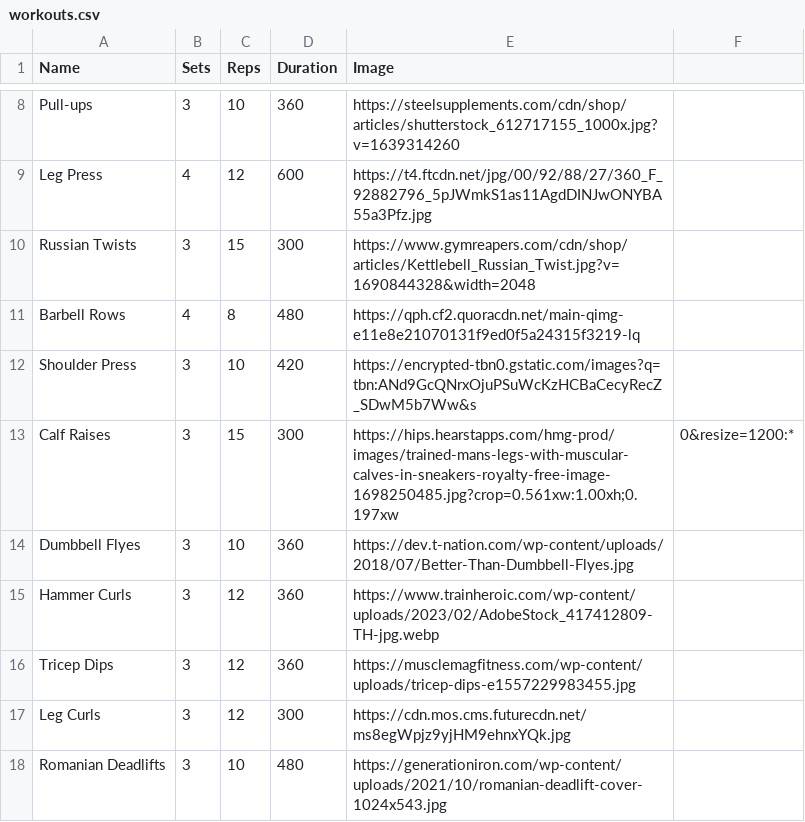
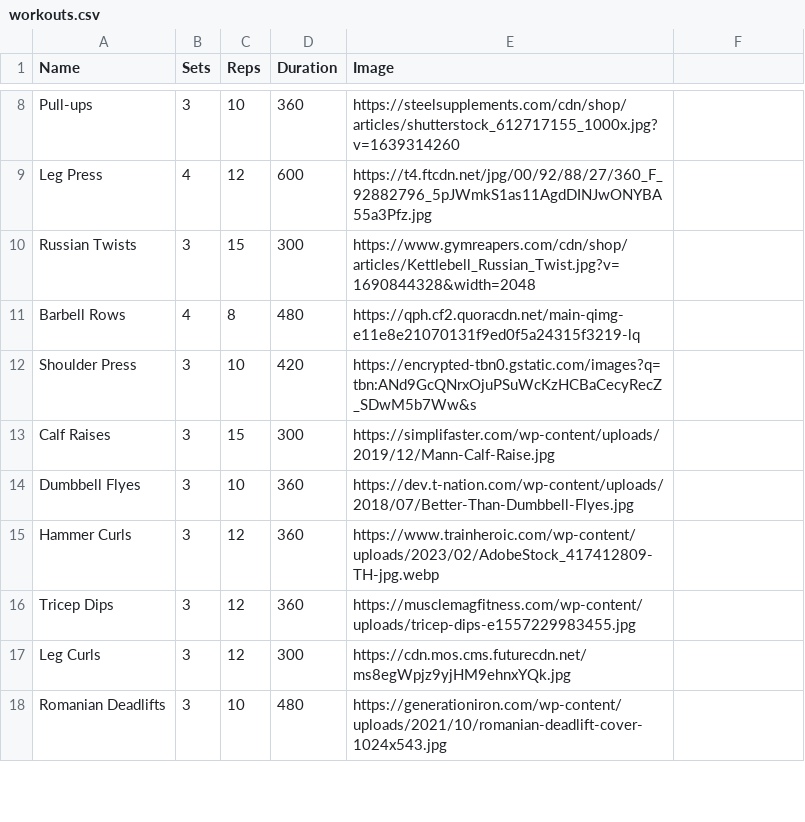
Before and after one commit to joshua-noel/INFO-2602-Project, a CSV file: workouts.csv, drawn as a sheet; only a part is shown, gaps mark what is left out.

Commit message:
final format changes and adding delete wokrout/display workout

```diff
--- a/workouts.csv
+++ b/workouts.csv
@@ -12,3 +12,3 @@ Barbell Rows,4,8,480,https://qph.cf2.quoracdn.net/main-qimg-e11e8e21070131f9ed0f
 Shoulder Press,3,10,420,https://encrypted-tbn0.gstatic.com/images?q=tbn:ANd9GcQNrxOjuPSuWcKzHCBaCecyRecZ_SDwM5b7Ww&s
-Calf Raises,3,15,300,https://hips.hearstapps.com/hmg-prod/images/trained-mans-legs-with-muscular-calves-in-sneakers-royalty-free-image-1698250485.jpg?crop=0.561xw:1.00xh;0.197xw,0&resize=1200:*
+Calf Raises,3,15,300,https://simplifaster.com/wp-content/uploads/2019/12/Mann-Calf-Raise.jpg
 Dumbbell Flyes,3,10,360,https://dev.t-nation.com/wp-content/uploads/2018/07/Better-Than-Dumbbell-Flyes.jpg
```
Also changed, not shown: 1 other file.
